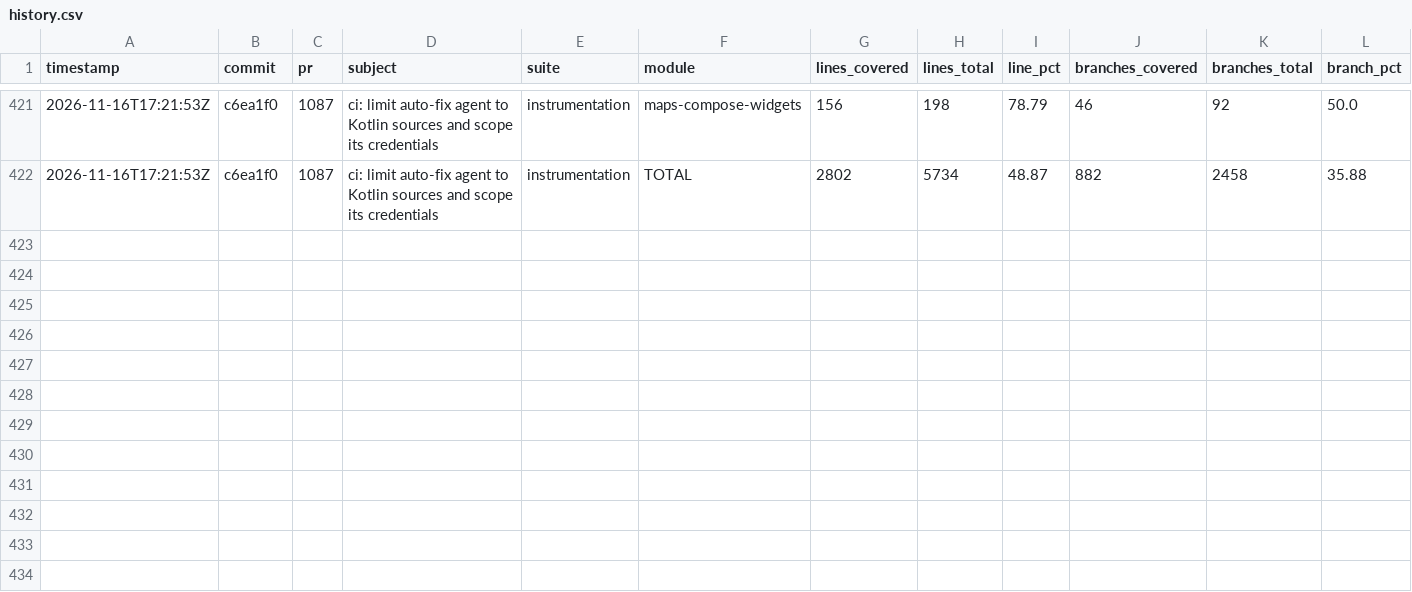
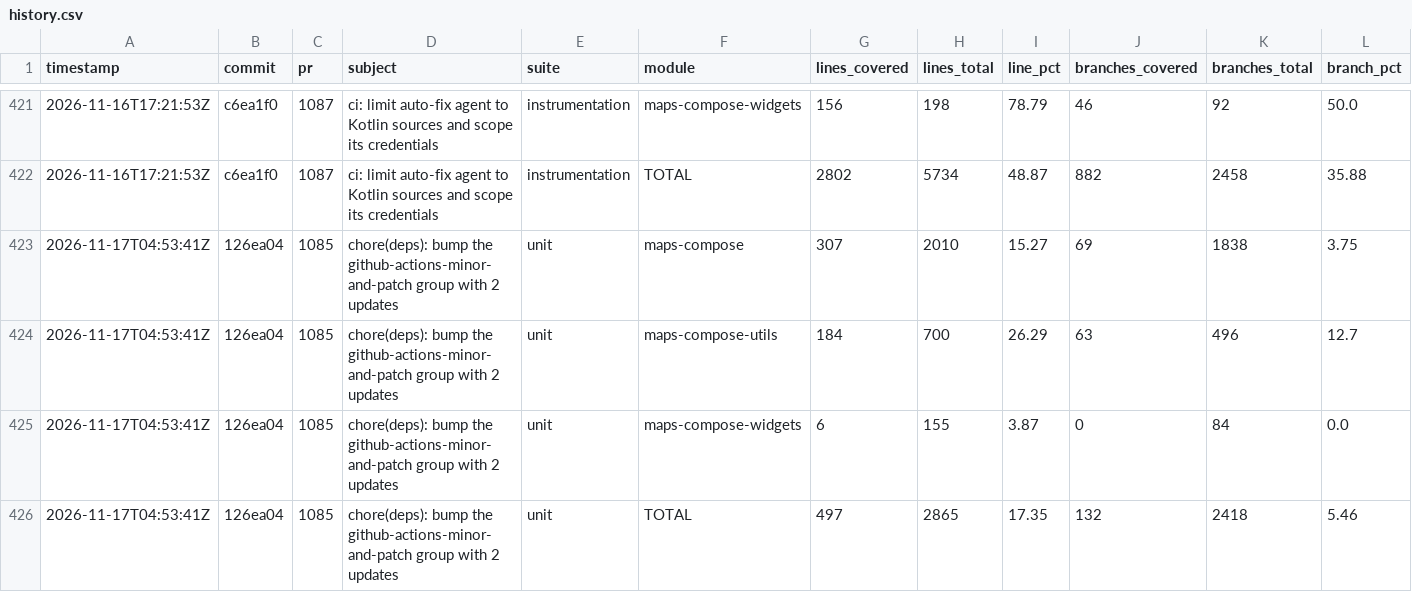
Before and after one commit to googlemaps/android-maps-compose, a CSV file: history.csv, drawn as a sheet; only a part is shown, gaps mark what is left out; rows hold the shown columns only; the diff names each change by its address in the sheet, - before the commit and + after, or states it on an @@ line.

Commit message:
chore: record unit coverage

```diff
--- a/history.csv
+++ b/history.csv
+row 423: 2026-11-17T04:53:41Z | 126ea04 | 1085 | chore(deps): bump the github-actions-minor-and-patch group with 2 updates | unit | maps-compose | 307 | 2010 | 15.27 | 69 | 1838 | 3.75
+row 424: 2026-11-17T04:53:41Z | 126ea04 | 1085 | chore(deps): bump the github-actions-minor-and-patch group with 2 updates | unit | maps-compose-utils | 184 | 700 | 26.29 | 63 | 496 | 12.7
+row 425: 2026-11-17T04:53:41Z | 126ea04 | 1085 | chore(deps): bump the github-actions-minor-and-patch group with 2 updates | unit | maps-compose-widgets | 6 | 155 | 3.87 | 0 | 84 | 0.0
+row 426: 2026-11-17T04:53:41Z | 126ea04 | 1085 | chore(deps): bump the github-actions-minor-and-patch group with 2 updates | unit | TOTAL | 497 | 2865 | 17.35 | 132 | 2418 | 5.46
```
Also changed, not shown: 1 other file.
